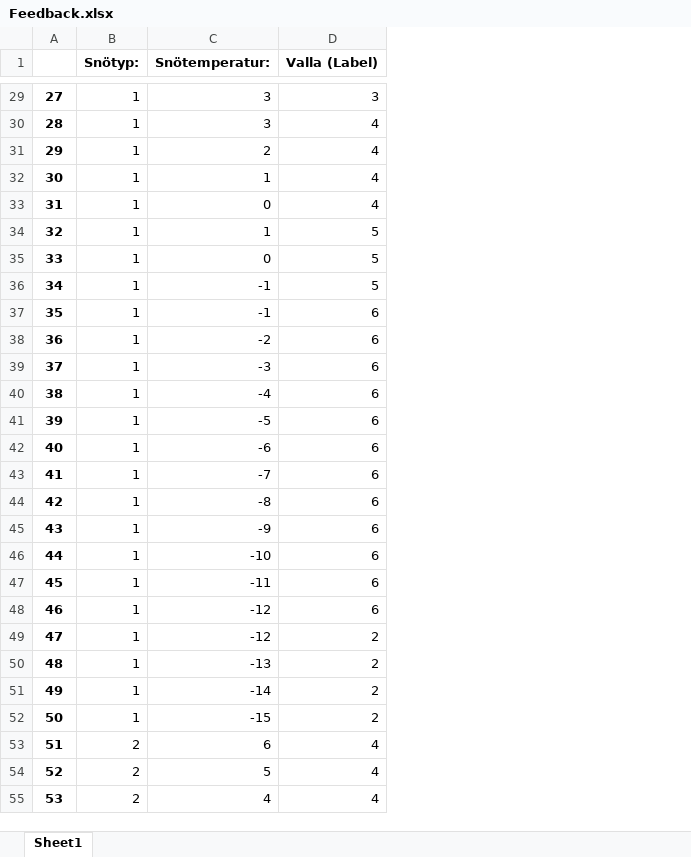
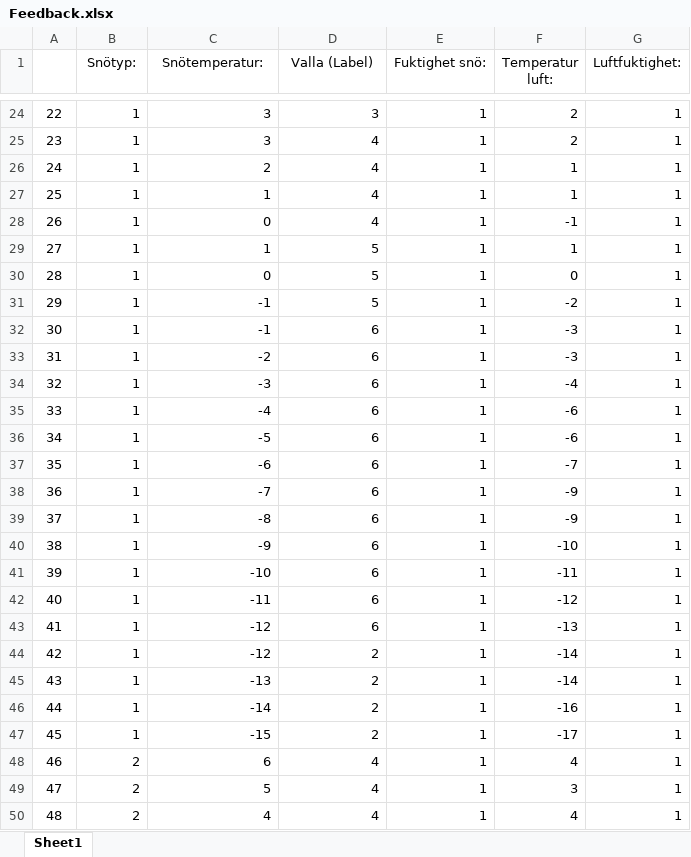
Before and after one commit to filipwramdemark/EENX16-23-19, an Excel workbook: algoritm/Feedback.xlsx, sheet Sheet1, drawn as a sheet; only a part is shown, gaps mark what is left out; values as stored, in another font and other column widths than the file's, no borders; addresses are those after the commit; the diff covers the shown part only; the diff names each change by its address in the sheet, - before the commit and + after, or states it on an @@ line.

```diff
--- a/algoritm/Feedback.xlsx (sheet Sheet1)
+++ b/algoritm/Feedback.xlsx (sheet Sheet1)
+column E (Fuktighet snö:), rows 24-50: all 1
+column F (Temperatur luft:), rows 24-50: 2 | 2 | 1 | 1 | -1 | 1 | 0 | -2 | -3 | -3 | -4 | -6 | -6 | -7 | -9 | -9 | -10 | -11 | -12 | -13 | -14 | -14 | -16 | -17 | 4 | 3 | 4
+column G (Luftfuktighet:), rows 24-50: all 1
-B1:D1 bold: on
+B1:D1 bold: off
@@ column A renumbered between rows 2 and 104 @@
-A24:A50 bold: on
+A24:A50 bold: off
```
Also changed, not shown: 6 removed rows and cell formats elsewhere in this sheet, 1 other file.
